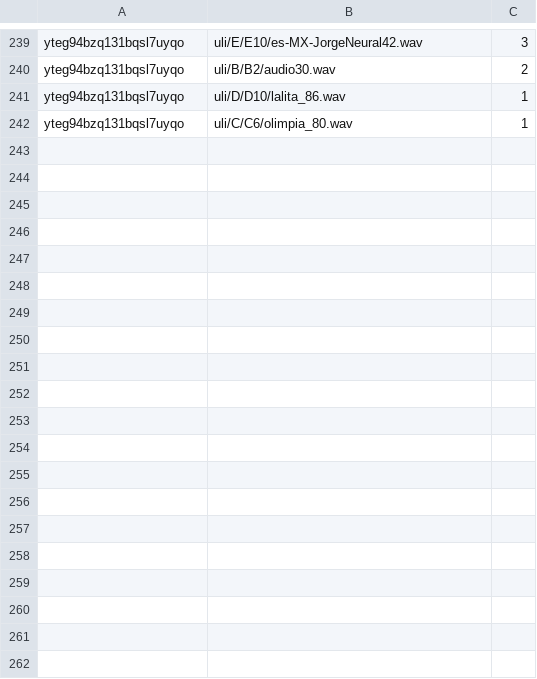
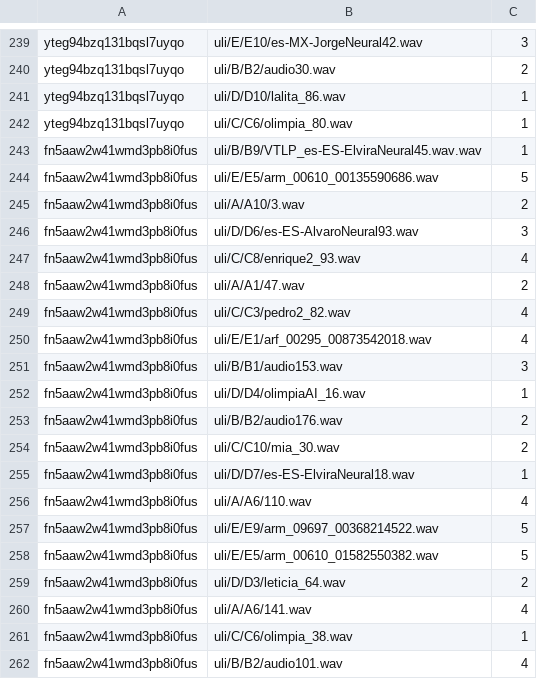
Before and after one commit to asosawelford/tesis, a CSV file: backend/results.csv, drawn as a sheet; only a part is shown, gaps mark what is left out; the diff covers the shown part only; the diff names each change by its address in the sheet, - before the commit and + after, or states it on an @@ line.

Commit message:
results 7_9

```diff
--- a/backend/results.csv
+++ b/backend/results.csv
+row 243: fn5aaw2w41wmd3pb8i0fus | uli/B/B9/VTLP_es-ES-ElviraNeural45.wav.wav | 1
+row 244: fn5aaw2w41wmd3pb8i0fus | uli/E/E5/arm_00610_00135590686.wav | 5
+row 245: fn5aaw2w41wmd3pb8i0fus | uli/A/A10/3.wav | 2
+row 246: fn5aaw2w41wmd3pb8i0fus | uli/D/D6/es-ES-AlvaroNeural93.wav | 3
+row 247: fn5aaw2w41wmd3pb8i0fus | uli/C/C8/enrique2_93.wav | 4
+row 248: fn5aaw2w41wmd3pb8i0fus | uli/A/A1/47.wav | 2
+row 249: fn5aaw2w41wmd3pb8i0fus | uli/C/C3/pedro2_82.wav | 4
+row 250: fn5aaw2w41wmd3pb8i0fus | uli/E/E1/arf_00295_00873542018.wav | 4
+row 251: fn5aaw2w41wmd3pb8i0fus | uli/B/B1/audio153.wav | 3
+row 252: fn5aaw2w41wmd3pb8i0fus | uli/D/D4/olimpiaAI_16.wav | 1
+row 253: fn5aaw2w41wmd3pb8i0fus | uli/B/B2/audio176.wav | 2
+row 254: fn5aaw2w41wmd3pb8i0fus | uli/C/C10/mia_30.wav | 2
+row 255: fn5aaw2w41wmd3pb8i0fus | uli/D/D7/es-ES-ElviraNeural18.wav | 1
+row 256: fn5aaw2w41wmd3pb8i0fus | uli/A/A6/110.wav | 4
+row 257: fn5aaw2w41wmd3pb8i0fus | uli/E/E9/arm_09697_00368214522.wav | 5
+row 258: fn5aaw2w41wmd3pb8i0fus | uli/E/E5/arm_00610_01582550382.wav | 5
+row 259: fn5aaw2w41wmd3pb8i0fus | uli/D/D3/leticia_64.wav | 2
+row 260: fn5aaw2w41wmd3pb8i0fus | uli/A/A6/141.wav | 4
+row 261: fn5aaw2w41wmd3pb8i0fus | uli/C/C6/olimpia_38.wav | 1
+row 262: fn5aaw2w41wmd3pb8i0fus | uli/B/B2/audio101.wav | 4
```
Also changed, not shown: 25 added rows elsewhere in this file, backend/emails.csv, backend/participants.csv, 5 other files.
